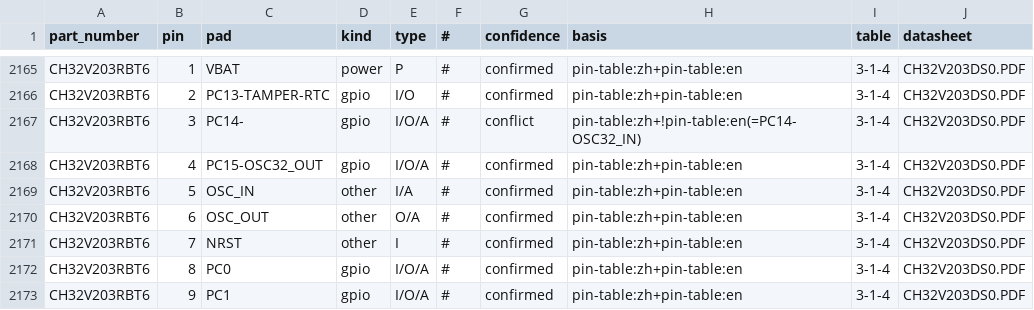
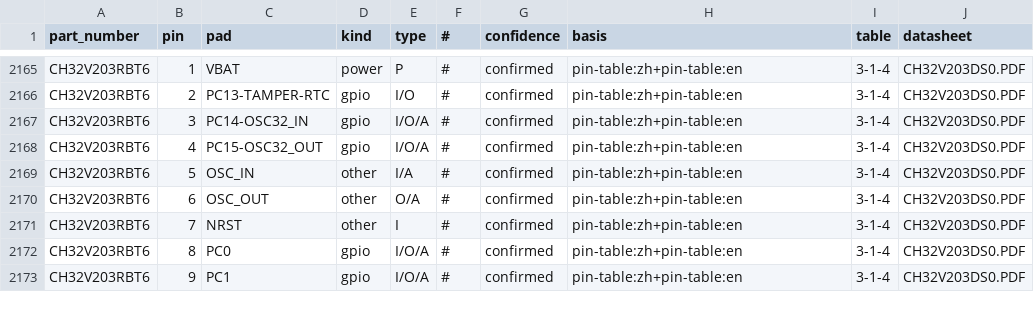
Before and after one commit to ch32-riscv-ug/ch32-device-data, a CSV file: evidence/pins.csv, drawn as a sheet; only a part is shown, gaps mark what is left out; the diff covers the shown part only.

```diff
--- a/evidence/pins.csv
+++ b/evidence/pins.csv
@@ -2166,3 +2166,3 @@ CH32V203RBT6,1,VBAT,power,P,#,confirmed,pin-table:zh+pin-table:en,3-1-4,CH32V203
 CH32V203RBT6,2,PC13-TAMPER-RTC,gpio,I/O,#,confirmed,pin-table:zh+pin-table:en,3-1-4,CH32V203DS0.PDF
-CH32V203RBT6,3,PC14-,gpio,I/O/A,#,conflict,pin-table:zh+!pin-table:en(=PC14-OSC32_IN),3-1-4,CH32V203DS0.PDF
+CH32V203RBT6,3,PC14-OSC32_IN,gpio,I/O/A,#,confirmed,pin-table:zh+pin-table:en,3-1-4,CH32V203DS0.PDF
 CH32V203RBT6,4,PC15-OSC32_OUT,gpio,I/O/A,#,confirmed,pin-table:zh+pin-table:en,3-1-4,CH32V203DS0.PDF
```
Also changed, not shown: 52 edited cells elsewhere in this file, index/manifest.csv, 8 other files.
